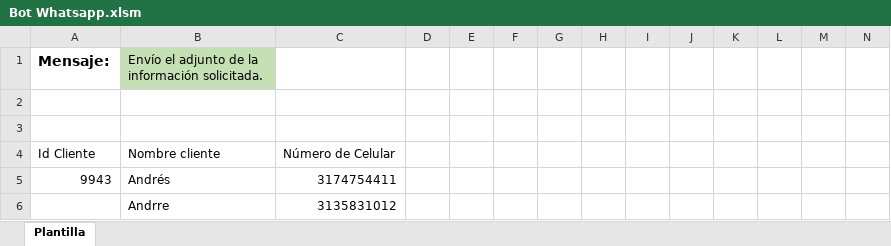
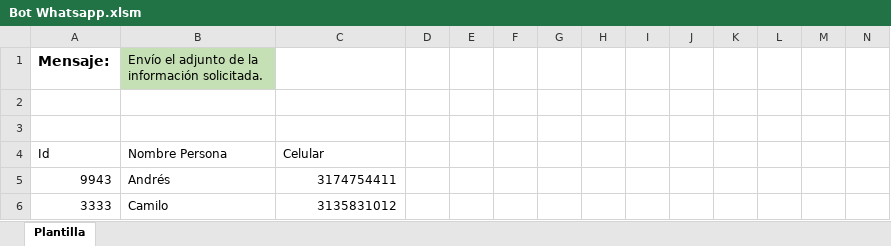
Before and after one commit to AndresRoblesB/VBA-Whatsapp-Bot, an Excel workbook: Bot Whatsapp.xlsm, sheet Plantilla, drawn as a sheet; only a part is shown; values as stored, in another font and other column widths than the file's, no borders; charts and pictures and table styles not drawn; removed rows and columns are numbered as before the commit, all else as after; rows hold the shown columns only; the diff names each change by its address in the sheet, - before the commit and + after, or states it on an @@ line.

Commit message:
Add files via upload

```diff
--- a/Bot Whatsapp.xlsm (sheet Plantilla)
+++ b/Bot Whatsapp.xlsm (sheet Plantilla)
-row 4: Id Cliente | Nombre cliente | Número de Celular
+row 4: Id | Nombre Persona | Celular
-row 6:  | Andrre | 3135831012
+row 6: 3333 | Camilo | 3135831012
```
